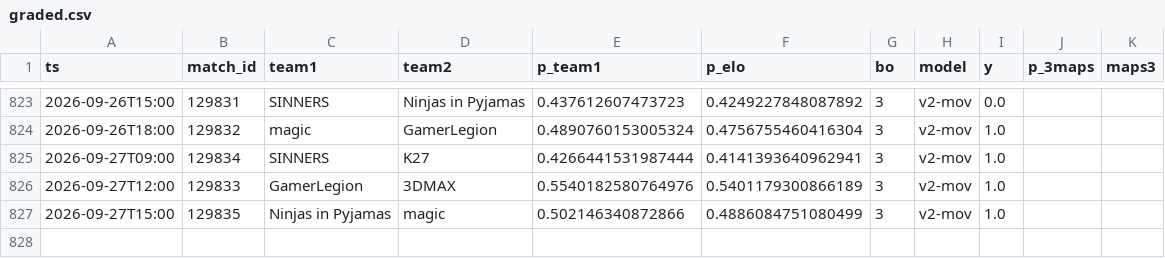
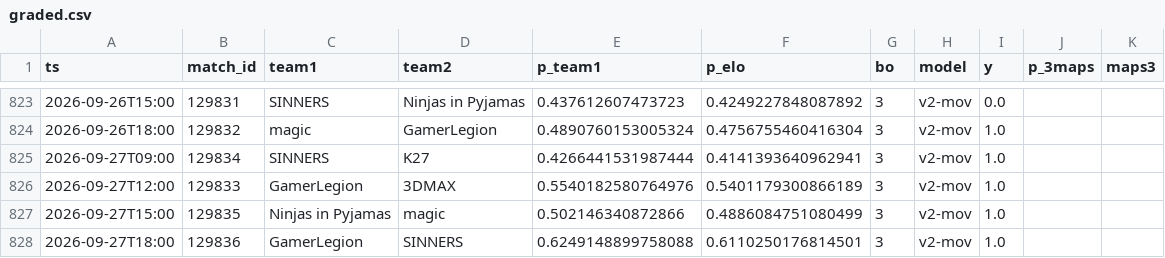
Before and after one commit to azcal/mbm-cs2, a CSV file: logs/graded.csv, drawn as a sheet; only a part is shown, gaps mark what is left out.

```diff
--- a/logs/graded.csv
+++ b/logs/graded.csv
@@ -827 +827,2 @@ ts,match_id,team1,team2,p_team1,p_elo,bo,model,y,p_3maps,maps3
 2026-09-27T15:00,129835,Ninjas in Pyjamas,magic,0.502146340872866,0.4886084751080499,3,v2-mov,1.0,,
+2026-09-27T18:00,129836,GamerLegion,SINNERS,0.6249148899758088,0.6110250176814501,3,v2-mov,1.0,,
```
Also changed, not shown: data/matches.csv, logs/predictions.csv, 3 other files.
